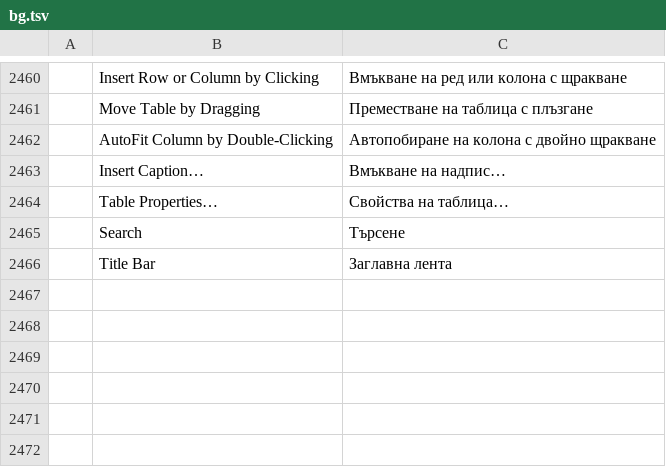
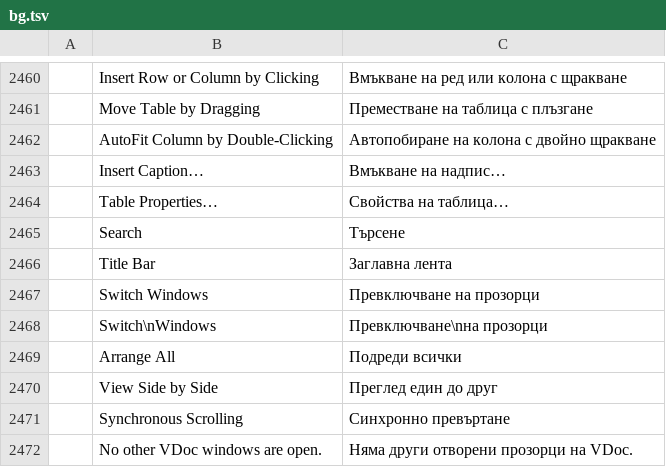
Before and after one commit to vyntaris/vdoc-old, a TSV file: crates/ui-egui/src/i18n/bg.tsv, drawn as a sheet; only a part is shown, gaps mark what is left out.

```diff
--- a/crates/ui-egui/src/i18n/bg.tsv
+++ b/crates/ui-egui/src/i18n/bg.tsv
@@ -2466 +2466,7 @@
 	Title Bar	Заглавна лента
+	Switch Windows	Превключване на прозорци
+	Switch\nWindows	Превключване\nна прозорци
+	Arrange All	Подреди всички
+	View Side by Side	Преглед един до друг
+	Synchronous Scrolling	Синхронно превъртане
+	No other VDoc windows are open.	Няма други отворени прозорци на VDoc.
```
Also changed, not shown: crates/ui-egui/src/i18n/cs.tsv, crates/ui-egui/src/i18n/de.tsv, 8 other files.
